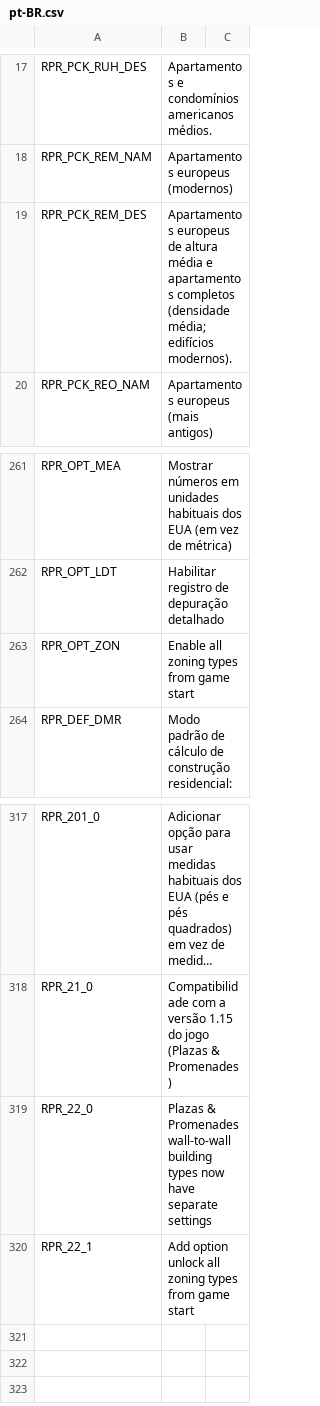
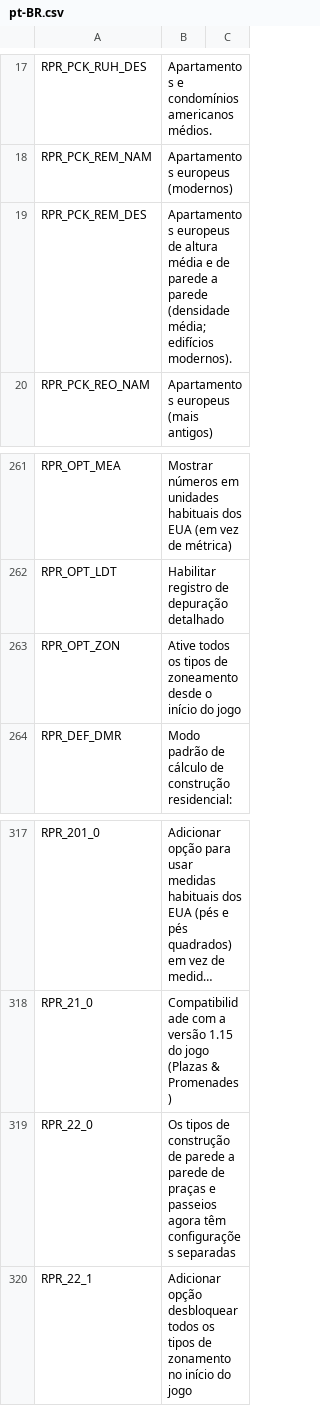
Before and after one commit to algernon-A/Realistic-Population-Revisited, a CSV file: Translations/pt-BR.csv, drawn as a sheet; only a part is shown, gaps mark what is left out; long unchanged cells end in ….

Commit message:
Update translations.

```diff
--- a/Translations/pt-BR.csv
+++ b/Translations/pt-BR.csv
@@ -18,3 +18,3 @@
 "RPR_PCK_REM_NAM","Apartamentos europeus (modernos)"
-"RPR_PCK_REM_DES","Apartamentos europeus de altura média e apartamentos completos (densidade média; edifícios modernos)."
+"RPR_PCK_REM_DES","Apartamentos europeus de altura média e de parede a parede (densidade média; edifícios modernos)."
 "RPR_PCK_REO_NAM","Apartamentos europeus (mais antigos)"
@@ -262,3 +262,3 @@
 "RPR_OPT_LDT","Habilitar registro de depuração detalhado"
-"RPR_OPT_ZON","Enable all zoning types from game start"
+"RPR_OPT_ZON","Ative todos os tipos de zoneamento desde o início do jogo"
 "RPR_DEF_DMR","Modo padrão de cálculo de construção residencial:"
@@ -318,3 +318,3 @@
 "RPR_21_0","Compatibilidade com a versão 1.15 do jogo (Plazas & Promenades)"
-"RPR_22_0","Plazas & Promenades wall-to-wall building types now have separate settings"
-"RPR_22_1","Add option unlock all zoning types from game start"
+"RPR_22_0","Os tipos de construção de parede a parede de praças e passeios agora têm configurações separadas"
+"RPR_22_1","Adicionar opção desbloquear todos os tipos de zonamento no início do jogo"
```
Also changed, not shown: Translations/zh-CN.csv.
